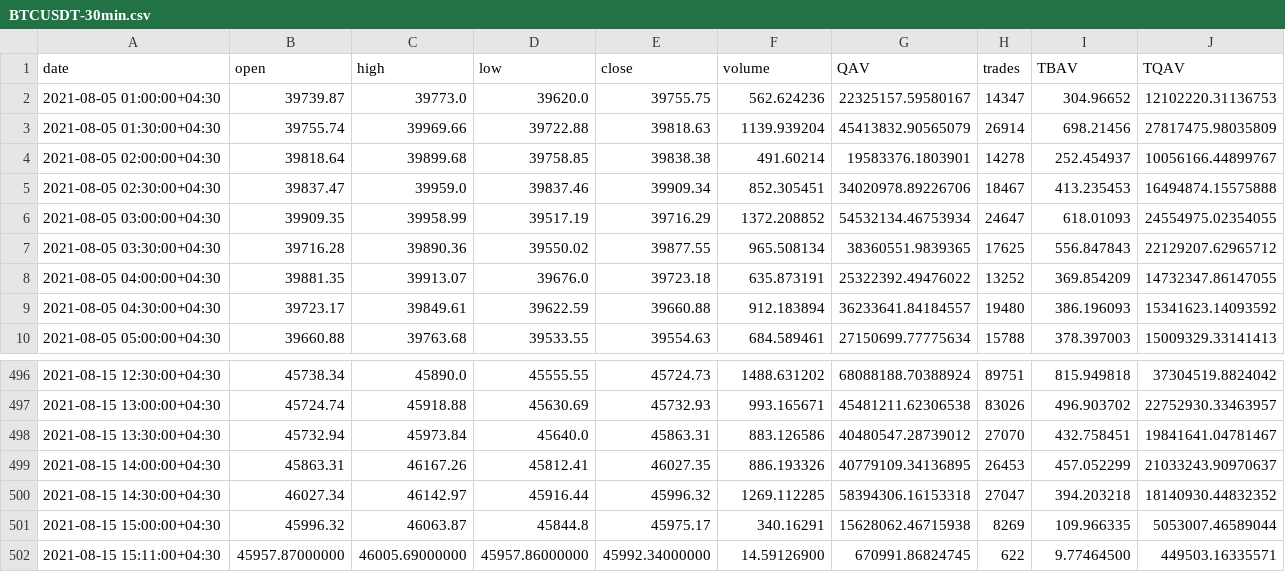
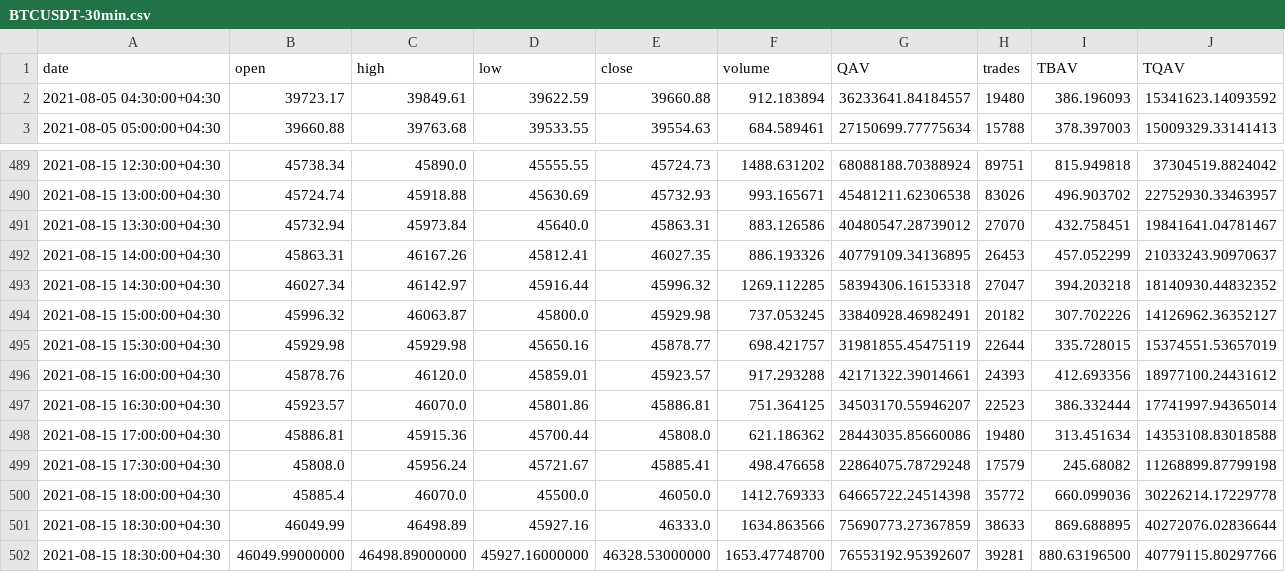
Before and after one commit to mrkataei/traderBot, a CSV file: Static/BTCUSDT-30min.csv, drawn as a sheet; only a part is shown, gaps mark what is left out.

```diff
--- a/Static/BTCUSDT-30min.csv
+++ b/Static/BTCUSDT-30min.csv
@@ -1,9 +1,2 @@
 date,open,high,low,close,volume,QAV,trades,TBAV,TQAV
-2021-08-05 01:00:00+04:30,39739.87,39773.0,39620.0,39755.75,562.624236,22325157.59580167,14347,304.96652,12102220.31136753
-2021-08-05 01:30:00+04:30,39755.74,39969.66,39722.88,39818.63,1139.939204,45413832.90565079,26914,698.21456,27817475.98035809
-2021-08-05 02:00:00+04:30,39818.64,39899.68,39758.85,39838.38,491.60214,19583376.1803901,14278,252.454937,10056166.44899767
-2021-08-05 02:30:00+04:30,39837.47,39959.0,39837.46,39909.34,852.305451,34020978.89226706,18467,413.235453,16494874.15575888
-2021-08-05 03:00:00+04:30,39909.35,39958.99,39517.19,39716.29,1372.208852,54532134.46753934,24647,618.01093,24554975.02354055
-2021-08-05 03:30:00+04:30,39716.28,39890.36,39550.02,39877.55,965.508134,38360551.9839365,17625,556.847843,22129207.62965712
-2021-08-05 04:00:00+04:30,39881.35,39913.07,39676.0,39723.18,635.873191,25322392.49476022,13252,369.854209,14732347.86147055
 2021-08-05 04:30:00+04:30,39723.17,39849.61,39622.59,39660.88,912.183894,36233641.84184557,19480,386.196093,15341623.14093592
@@ -500,3 +493,10 @@ date,open,high,low,close,volume,QAV,trades,TBAV,TQAV
 2021-08-15 14:30:00+04:30,46027.34,46142.97,45916.44,45996.32,1269.112285,58394306.16153318,27047,394.203218,18140930.44832352
-2021-08-15 15:00:00+04:30,45996.32,46063.87,45844.8,45975.17,340.16291,15628062.46715938,8269,109.966335,5053007.46589044
-2021-08-15 15:11:00+04:30,45957.87000000,46005.69000000,45957.86000000,45992.34000000,14.59126900,670991.86824745,622,9.77464500,449503.16335571
+2021-08-15 15:00:00+04:30,45996.32,46063.87,45800.0,45929.98,737.053245,33840928.46982491,20182,307.702226,14126962.36352127
+2021-08-15 15:30:00+04:30,45929.98,45929.98,45650.16,45878.77,698.421757,31981855.45475119,22644,335.728015,15374551.53657019
+2021-08-15 16:00:00+04:30,45878.76,46120.0,45859.01,45923.57,917.293288,42171322.39014661,24393,412.693356,18977100.24431612
+2021-08-15 16:30:00+04:30,45923.57,46070.0,45801.86,45886.81,751.364125,34503170.55946207,22523,386.332444,17741997.94365014
+2021-08-15 17:00:00+04:30,45886.81,45915.36,45700.44,45808.0,621.186362,28443035.85660086,19480,313.451634,14353108.83018588
+2021-08-15 17:30:00+04:30,45808.0,45956.24,45721.67,45885.41,498.476658,22864075.78729248,17579,245.68082,11268899.87799198
+2021-08-15 18:00:00+04:30,45885.4,46070.0,45500.0,46050.0,1412.769333,64665722.24514398,35772,660.099036,30226214.17229778
+2021-08-15 18:30:00+04:30,46049.99,46498.89,45927.16,46333.0,1634.863566,75690773.27367859,38633,869.688895,40272076.02836644
+2021-08-15 18:30:00+04:30,46049.99000000,46498.89000000,45927.16000000,46328.53000000,1653.47748700,76553192.95392607,39281,880.63196500,40779115.80297766
```
Also changed, not shown: Static/BTCUSDT-1day.csv, Static/BTCUSDT-1hour.csv, 6 other files.
